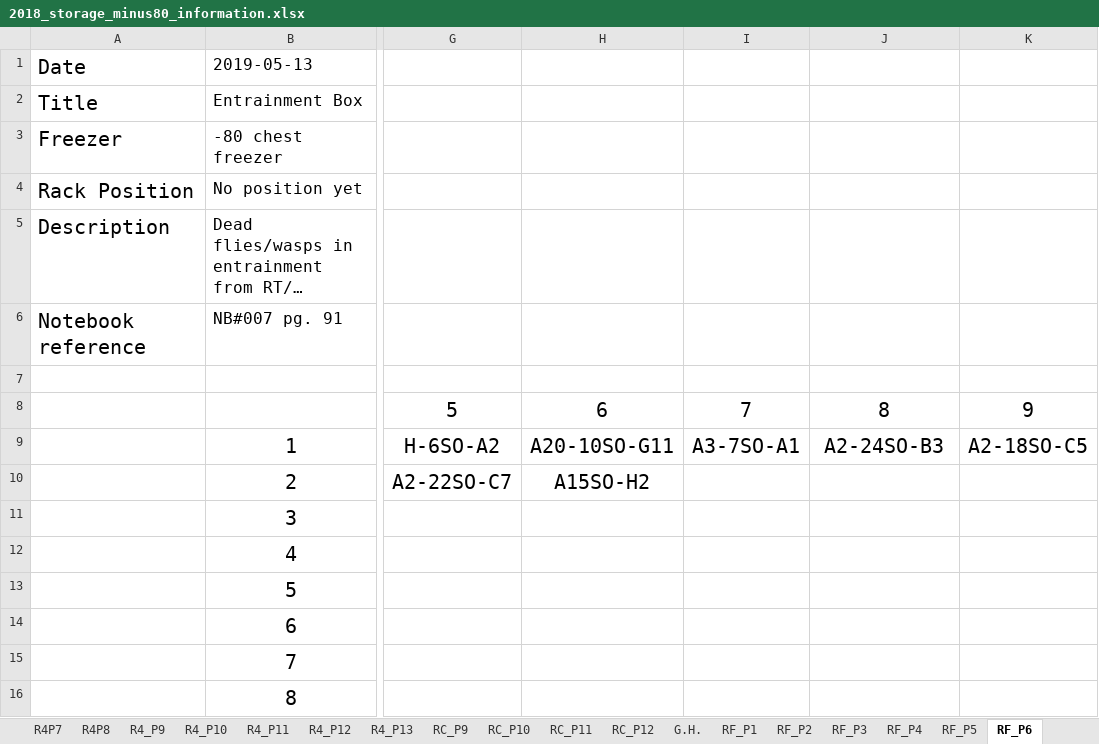
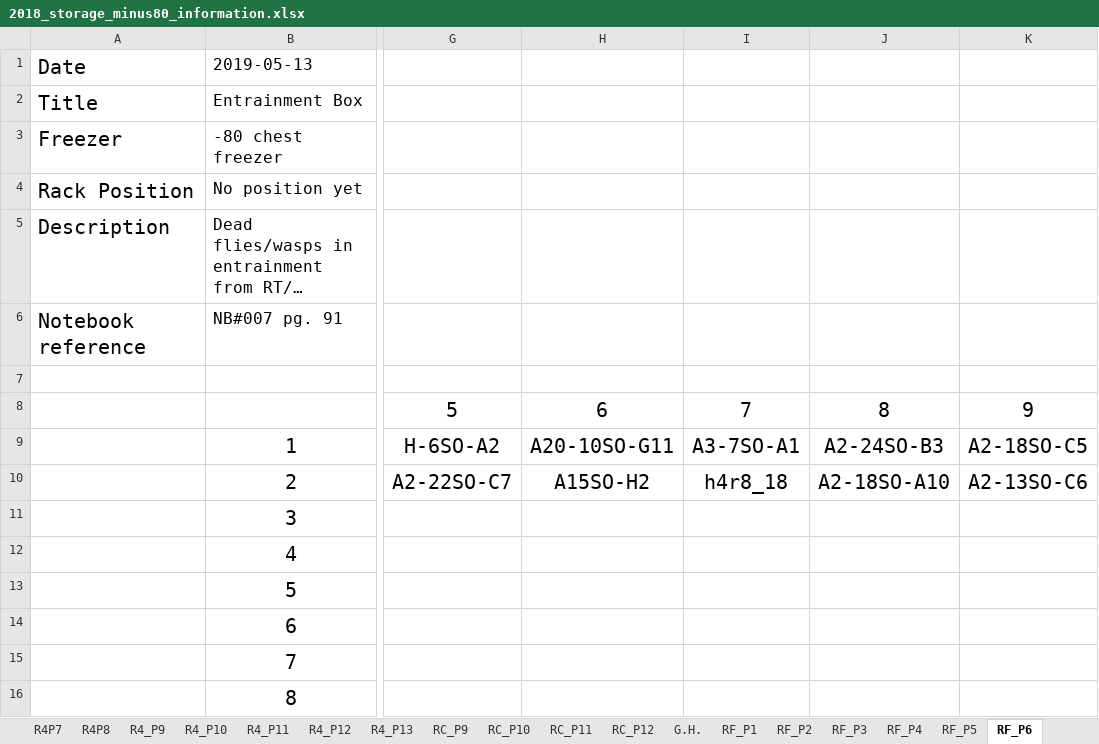
Before and after one commit to adnguyen/Circadian_rhythm_runs_seasonal_timing, an Excel workbook: Data/Storage/2018_storage_minus80_information.xlsx, sheet RF_P6, drawn as a sheet; only a part is shown, gaps mark what is left out; long unchanged cells end in …; values as stored, in another font and other column widths than the file's, no borders; the diff names each change by its address in the sheet, - before the commit and + after, or states it on an @@ line.

```diff
--- a/Data/Storage/2018_storage_minus80_information.xlsx (sheet RF_P6)
+++ b/Data/Storage/2018_storage_minus80_information.xlsx (sheet RF_P6)
-I10: (empty)
+I10: h4r8_18
-J10: (empty)
+J10: A2-18SO-A10
-K10: (empty)
+K10: A2-13SO-C6
```
Also changed, not shown: sheet RF_P3, Data/2018-08-14_master_datac_2018_collection_year.xlsx, 1 other file.
